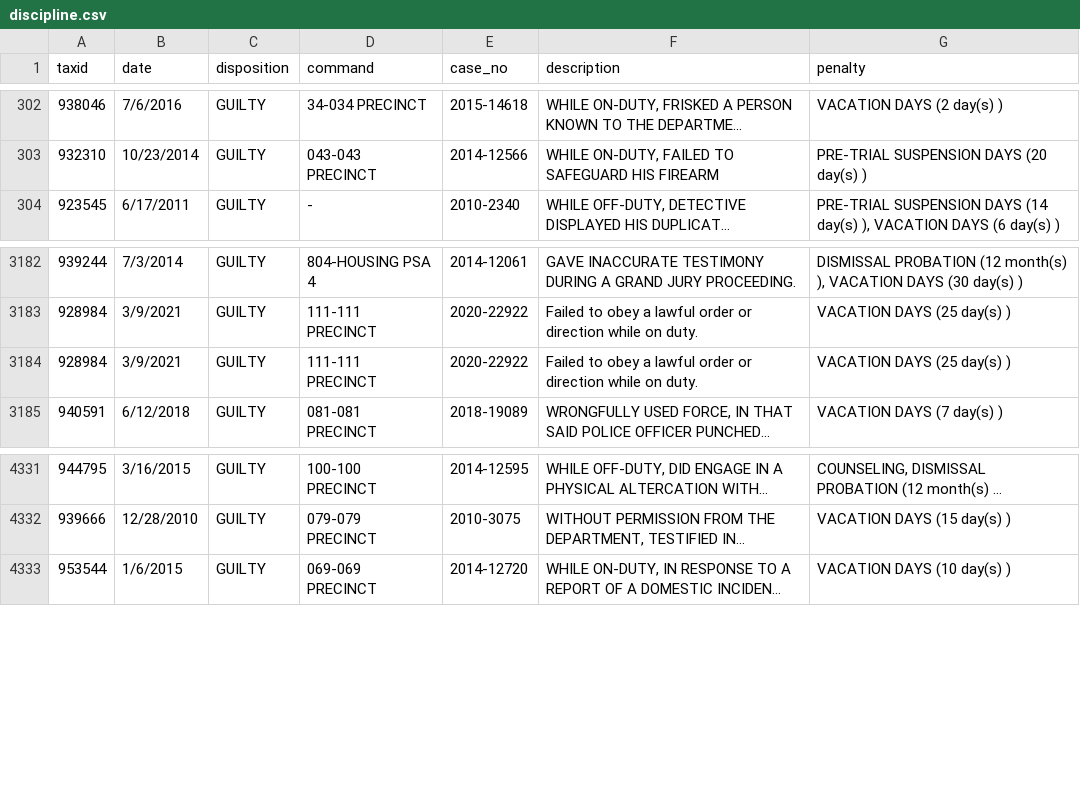
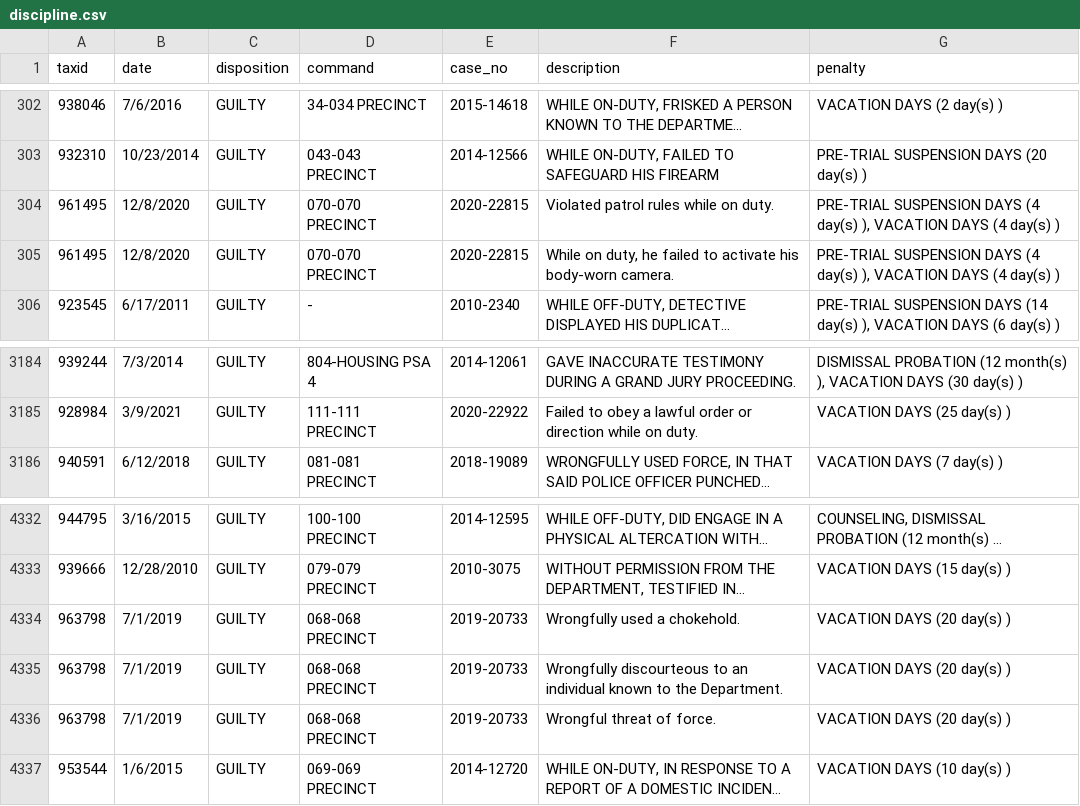
Before and after one commit to ryanwatkins/nypd-officer-profiles, a CSV file: discipline.csv, drawn as a sheet; only a part is shown, gaps mark what is left out; long unchanged cells end in …; removed rows and columns are numbered as before the commit, all else as after; the diff names each change by its address in the sheet, - before the commit and + after, or states it on an @@ line.

```diff
--- a/discipline.csv
+++ b/discipline.csv
+row 304: 961495 | 12/8/2020 | GUILTY | 070-070 PRECINCT | 2020-22815 | Violated patrol rules while on duty. | PRE-TRIAL SUSPENSION DAYS (4 day(s) ), VACATION DAYS (4 day(s) )
+row 305: 961495 | 12/8/2020 | GUILTY | 070-070 PRECINCT | 2020-22815 | While on duty, he failed to activate his body-worn camera. | PRE-TRIAL SUSPENSION DAYS (4 day(s) ), VACATION DAYS (4 day(s) )
-row 3184: 928984 | 3/9/2021 | GUILTY | 111-111 PRECINCT | 2020-22922 | Failed to obey a lawful order or direction while on duty. | VACATION DAYS (25 day(s) )
+row 4334: 963798 | 7/1/2019 | GUILTY | 068-068 PRECINCT | 2019-20733 | Wrongfully used a chokehold. | VACATION DAYS (20 day(s) )
+row 4335: 963798 | 7/1/2019 | GUILTY | 068-068 PRECINCT | 2019-20733 | Wrongfully discourteous to an individual known to the Department. | VACATION DAYS (20 day(s) )
+row 4336: 963798 | 7/1/2019 | GUILTY | 068-068 PRECINCT | 2019-20733 | Wrongful threat of force. | VACATION DAYS (20 day(s) )
```
Also changed, not shown: 28 other files.
